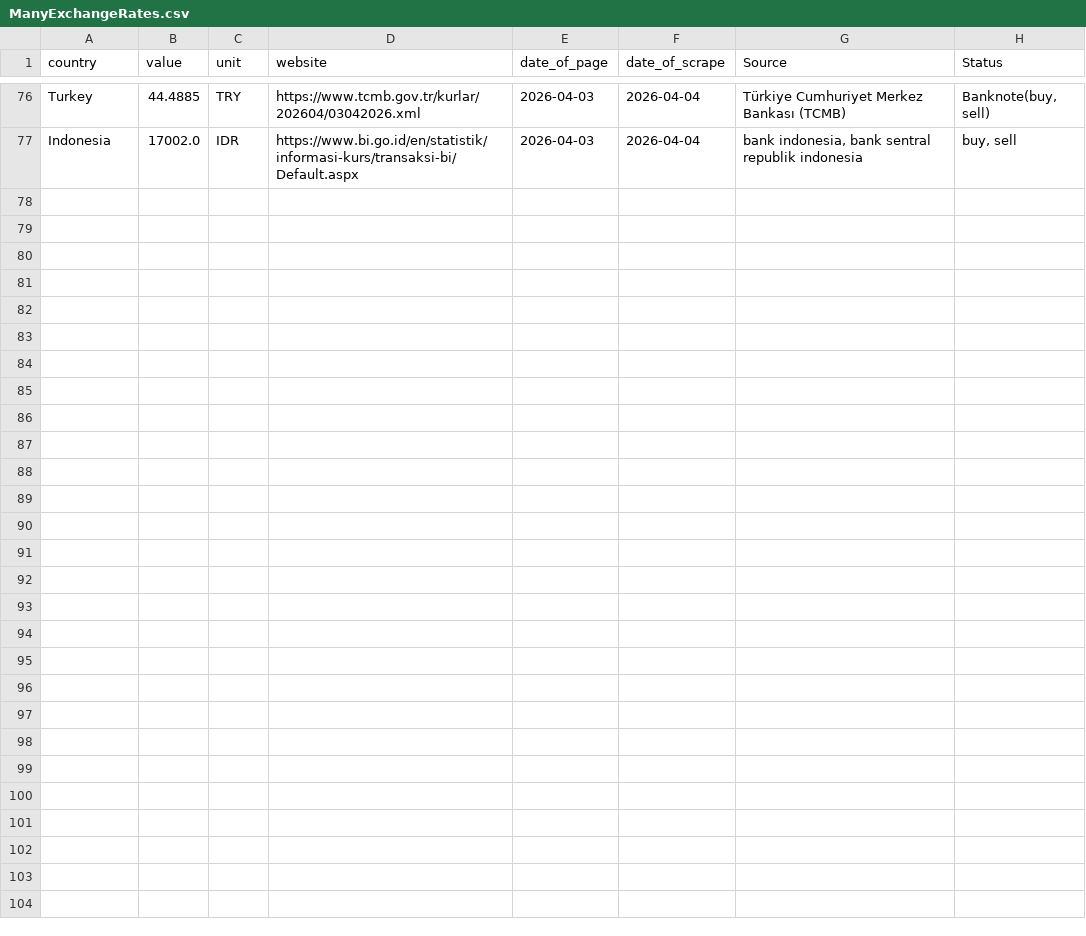
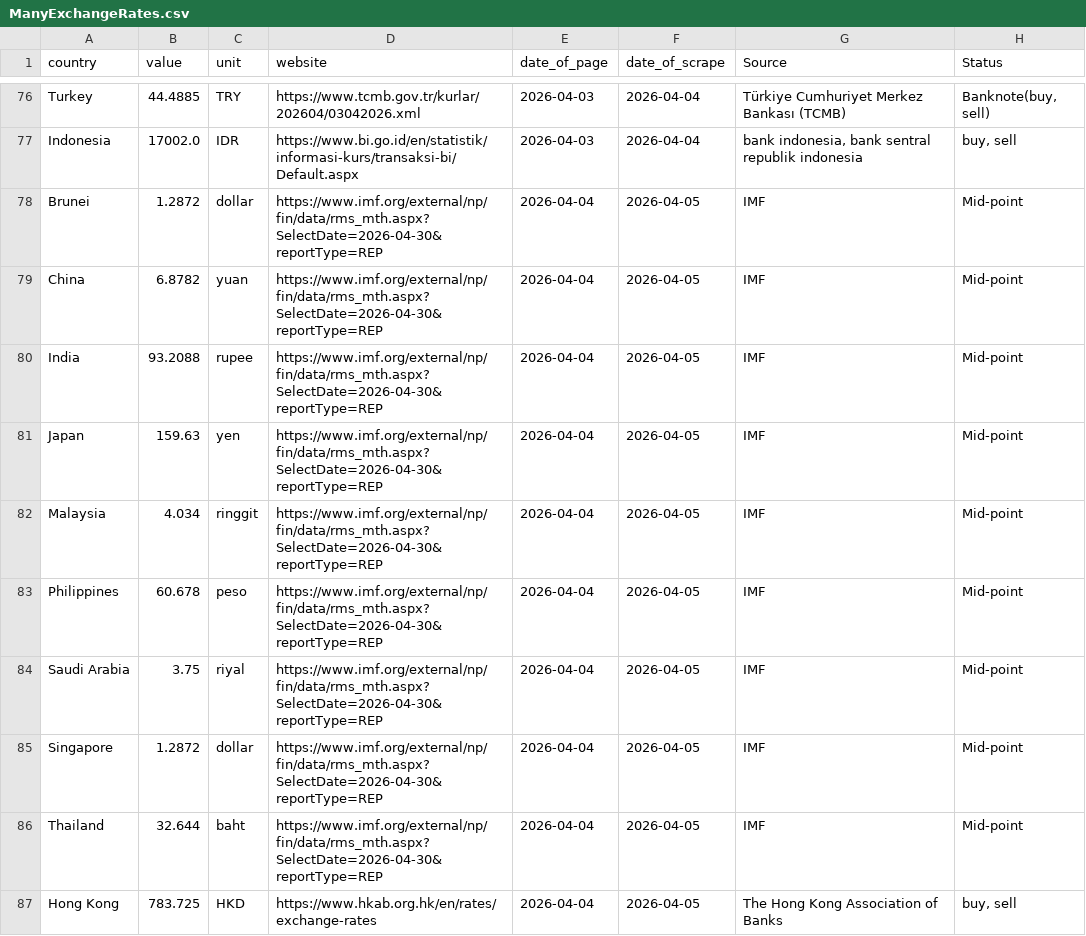
Before and after one commit to Danut168/ExchangeRate18, a CSV file: ManyExchangeRates.csv, drawn as a sheet; only a part is shown, gaps mark what is left out; the diff covers the shown part only; the diff names each change by its address in the sheet, - before the commit and + after, or states it on an @@ line.

```diff
--- a/ManyExchangeRates.csv
+++ b/ManyExchangeRates.csv
+row 78: Brunei | 1.2872 | dollar | https://www.imf.org/external/np/fin/data/rms_mth.aspx?SelectDate=2026-04-30&reportType=REP | 2026-04-04 | 2026-04-05 | IMF | Mid-point
+row 79: China | 6.8782 | yuan | https://www.imf.org/external/np/fin/data/rms_mth.aspx?SelectDate=2026-04-30&reportType=REP | 2026-04-04 | 2026-04-05 | IMF | Mid-point
+row 80: India | 93.2088 | rupee | https://www.imf.org/external/np/fin/data/rms_mth.aspx?SelectDate=2026-04-30&reportType=REP | 2026-04-04 | 2026-04-05 | IMF | Mid-point
+row 81: Japan | 159.63 | yen | https://www.imf.org/external/np/fin/data/rms_mth.aspx?SelectDate=2026-04-30&reportType=REP | 2026-04-04 | 2026-04-05 | IMF | Mid-point
+row 82: Malaysia | 4.034 | ringgit | https://www.imf.org/external/np/fin/data/rms_mth.aspx?SelectDate=2026-04-30&reportType=REP | 2026-04-04 | 2026-04-05 | IMF | Mid-point
+row 83: Philippines | 60.678 | peso | https://www.imf.org/external/np/fin/data/rms_mth.aspx?SelectDate=2026-04-30&reportType=REP | 2026-04-04 | 2026-04-05 | IMF | Mid-point
+row 84: Saudi Arabia | 3.75 | riyal | https://www.imf.org/external/np/fin/data/rms_mth.aspx?SelectDate=2026-04-30&reportType=REP | 2026-04-04 | 2026-04-05 | IMF | Mid-point
+row 85: Singapore | 1.2872 | dollar | https://www.imf.org/external/np/fin/data/rms_mth.aspx?SelectDate=2026-04-30&reportType=REP | 2026-04-04 | 2026-04-05 | IMF | Mid-point
+row 86: Thailand | 32.644 | baht | https://www.imf.org/external/np/fin/data/rms_mth.aspx?SelectDate=2026-04-30&reportType=REP | 2026-04-04 | 2026-04-05 | IMF | Mid-point
+row 87: Hong Kong | 783.725 | HKD | https://www.hkab.org.hk/en/rates/exchange-rates | 2026-04-04 | 2026-04-05 | The Hong Kong Association of Banks | buy, sell
```
Also changed, not shown: 9 added rows and 1 edited cell elsewhere in this file.
